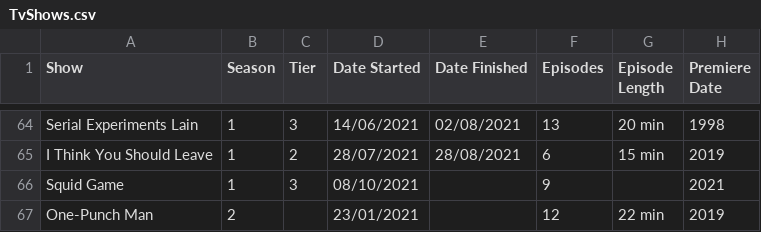
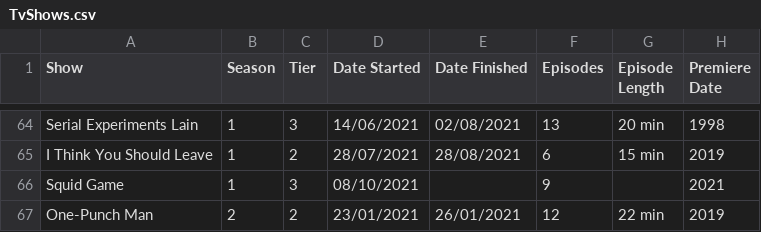
Before and after one commit to DaraMac/rankings, a CSV file: TvShows.csv, drawn as a sheet; only a part is shown, gaps mark what is left out.

Commit message:
Update Tv shows

```diff
--- a/TvShows.csv
+++ b/TvShows.csv
@@ -66,2 +66,2 @@ I Think You Should Leave, 1, 2, 28/07/2021, 28/08/2021, 6, 15 min, 2019
 Squid Game, 1, 3, 08/10/2021, , 9, , 2021
-One-Punch Man, 2, , 23/01/2021, , 12, 22 min, 2019
+One-Punch Man, 2, 2, 23/01/2021, 26/01/2021, 12, 22 min, 2019
```
